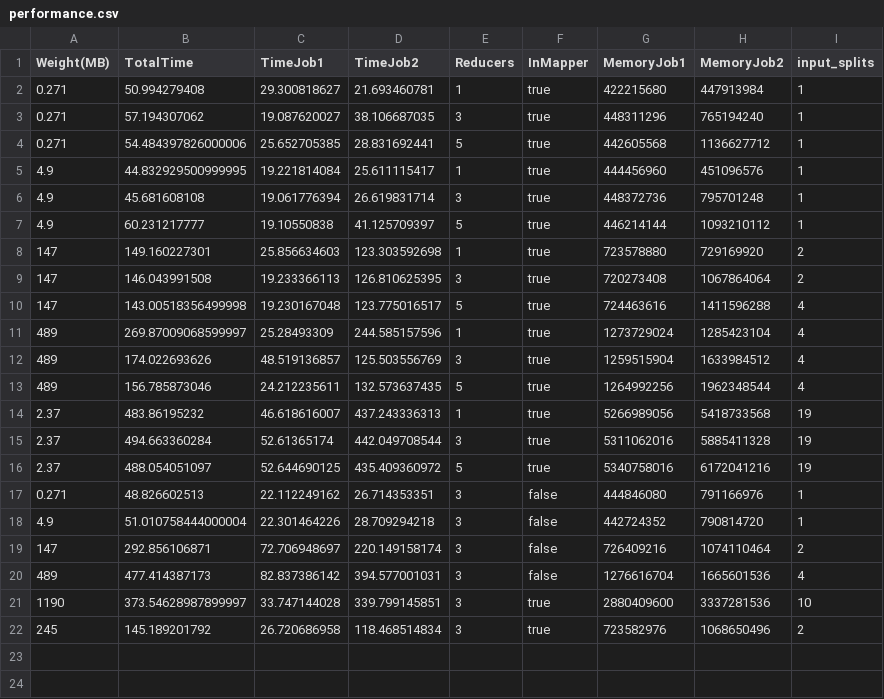
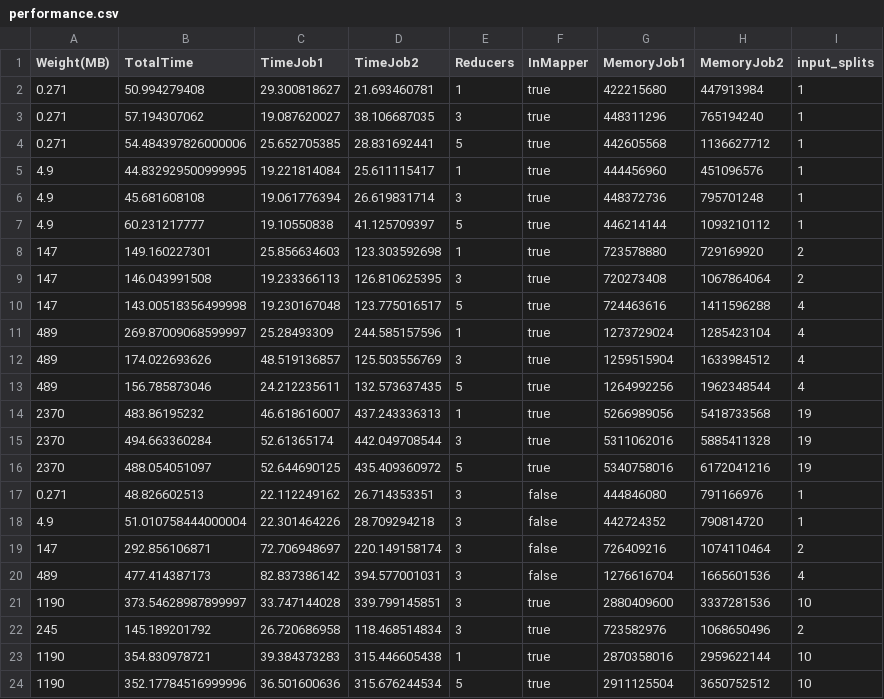
Before and after one commit to GiovanniBergami/CloudComputing, a CSV file: Output/performance.csv, drawn as a sheet.

```diff
--- a/Output/performance.csv
+++ b/Output/performance.csv
@@ -13,5 +13,5 @@ Weight(MB),TotalTime,TimeJob1,TimeJob2,Reducers,InMapper,MemoryJob1,MemoryJob2,i
 489,156.785873046,24.212235611,132.573637435,5,true,1264992256,1962348544,4
-2.37,483.86195232,46.618616007,437.243336313,1,true,5266989056,5418733568,19
-2.37,494.663360284,52.61365174,442.049708544,3,true,5311062016,5885411328,19
-2.37,488.054051097,52.644690125,435.409360972,5,true,5340758016,6172041216,19
+2370,483.86195232,46.618616007,437.243336313,1,true,5266989056,5418733568,19
+2370,494.663360284,52.61365174,442.049708544,3,true,5311062016,5885411328,19
+2370,488.054051097,52.644690125,435.409360972,5,true,5340758016,6172041216,19
 0.271,48.826602513,22.112249162,26.714353351,3,false,444846080,791166976,1
@@ -22 +22,3 @@ Weight(MB),TotalTime,TimeJob1,TimeJob2,Reducers,InMapper,MemoryJob1,MemoryJob2,i
 245,145.189201792,26.720686958,118.468514834,3,true,723582976,1068650496,2
+1190,354.830978721,39.384373283,315.446605438,1,true,2870358016,2959622144,10
+1190,352.17784516999996,36.501600636,315.676244534,5,true,2911125504,3650752512,10
```
Also changed, not shown: Output/output.csv, 8 other files.
